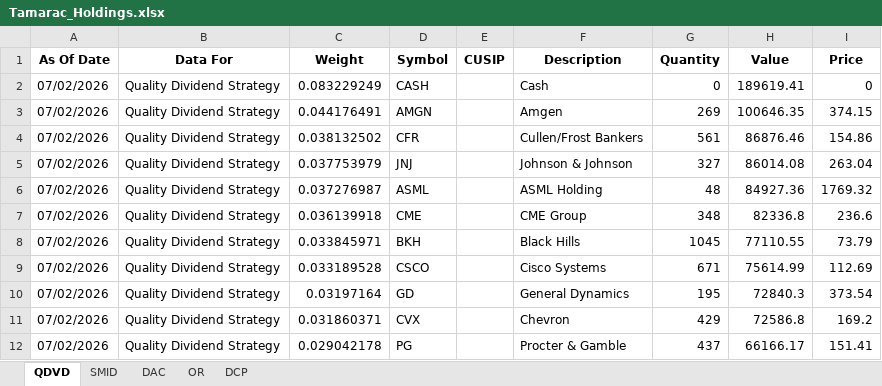
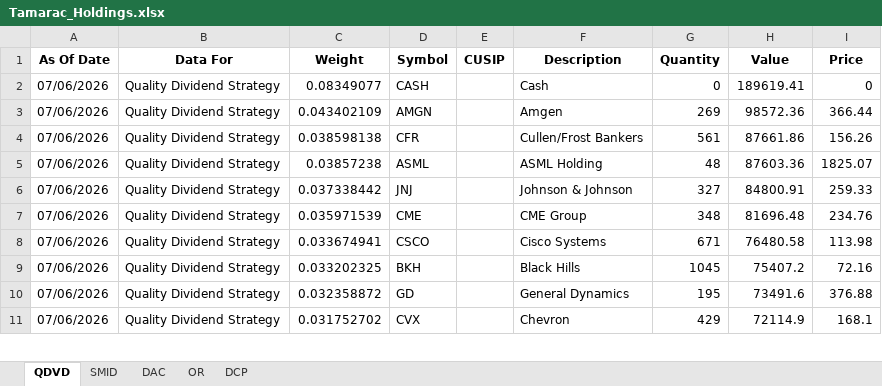
Before and after one commit to ryansadair/mcp-dashboard, an Excel workbook: data/Tamarac_Holdings.xlsx, sheet QDVD, drawn as a sheet; only a part is shown; values as stored, in another font and other column widths than the file's, no borders; removed rows and columns are numbered as before the commit, all else as after; the diff covers the shown part only; the diff names each change by its address in the sheet, - before the commit and + after, or states it on an @@ line.

```diff
--- a/data/Tamarac_Holdings.xlsx (sheet QDVD)
+++ b/data/Tamarac_Holdings.xlsx (sheet QDVD)
-A2:A4 (As Of Date): 07/02/2026
+A2:A4 (As Of Date): 07/06/2026
-C2 (Weight): 0.083229249
+C2 (Weight): 0.08349077
-C3 (Weight): 0.044176491
+C3 (Weight): 0.043402109
-H3 (Value): 100646.35
+H3 (Value): 98572.36
-I3 (Price): 374.15
+I3 (Price): 366.44
-C4 (Weight): 0.038132502
+C4 (Weight): 0.038598138
-H4 (Value): 86876.46
+H4 (Value): 87661.86
-I4 (Price): 154.86
+I4 (Price): 156.26
-row 5: 07/02/2026 | Quality Dividend Strategy | 0.037753979 | JNJ |  | Johnson & Johnson | 327 | 86014.08 | 263.04
-A5 (As Of Date): 07/02/2026
+A5 (As Of Date): 07/06/2026
-C5 (Weight): 0.037276987
+C5 (Weight): 0.03857238
-H5 (Value): 84927.36
+H5 (Value): 87603.36
-I5 (Price): 1769.32
+I5 (Price): 1825.07
+row 6: 07/06/2026 | Quality Dividend Strategy | 0.037338442 | JNJ |  | Johnson & Johnson | 327 | 84800.91 | 259.33
-A7 (As Of Date): 07/02/2026
+A7 (As Of Date): 07/06/2026
-C7 (Weight): 0.036139918
+C7 (Weight): 0.035971539
-H7 (Value): 82336.8
+H7 (Value): 81696.48
-I7 (Price): 236.6
+I7 (Price): 234.76
-row 8: 07/02/2026 | Quality Dividend Strategy | 0.033845971 | BKH |  | Black Hills | 1045 | 77110.55 | 73.79
-A8 (As Of Date): 07/02/2026
+A8 (As Of Date): 07/06/2026
-C8 (Weight): 0.033189528
+C8 (Weight): 0.033674941
-H8 (Value): 75614.99
+H8 (Value): 76480.58
-I8 (Price): 112.69
+I8 (Price): 113.98
+row 9: 07/06/2026 | Quality Dividend Strategy | 0.033202325 | BKH |  | Black Hills | 1045 | 75407.2 | 72.16
-A10:A11 (As Of Date): 07/02/2026
+A10:A11 (As Of Date): 07/06/2026
-C10 (Weight): 0.03197164
+C10 (Weight): 0.032358872
-H10 (Value): 72840.3
+H10 (Value): 73491.6
-I10 (Price): 373.54
+I10 (Price): 376.88
-C11 (Weight): 0.031860371
+C11 (Weight): 0.031752702
-H11 (Value): 72586.8
+H11 (Value): 72114.9
-I11 (Price): 169.2
+I11 (Price): 168.1
-row 12: 07/02/2026 | Quality Dividend Strategy | 0.029042178 | PG |  | Procter & Gamble | 437 | 66166.17 | 151.41
```
Also changed, not shown: 4 added rows, 3 removed rows and 96 edited cells elsewhere in this sheet, sheet DAC, sheet DCP, sheet OR, sheet SMID.
